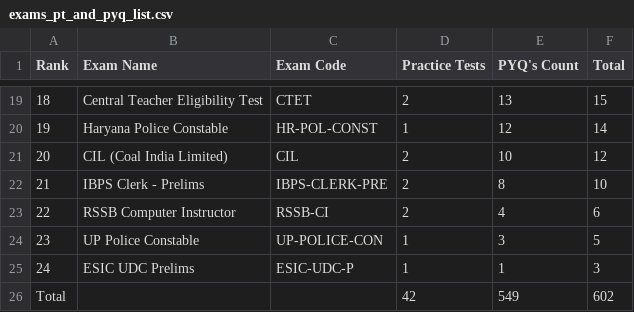
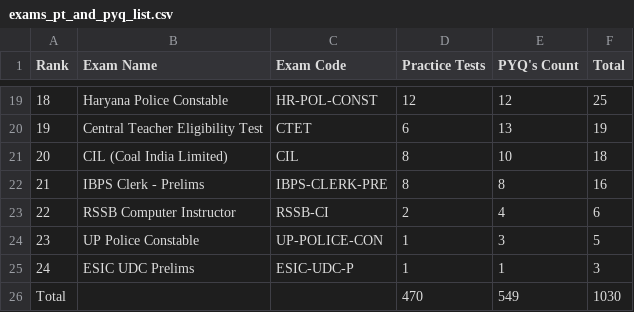
Before and after one commit to mohdsazidkhan/aajexam, a CSV file: exams_pt_and_pyq_list.csv, drawn as a sheet; only a part is shown, gaps mark what is left out; the diff covers the shown part only.

Commit message:
chore: update exam CSV reports and generate PYQ practice tests/quizzes

```diff
--- a/exams_pt_and_pyq_list.csv
+++ b/exams_pt_and_pyq_list.csv
@@ -19,5 +19,5 @@ Rank,Exam Name,Exam Code,Practice Tests,PYQ's Count,Total
-18,Central Teacher Eligibility Test,CTET,2,13,15
-19,Haryana Police Constable,HR-POL-CONST,1,12,14
-20,CIL (Coal India Limited),CIL,2,10,12
-21,IBPS Clerk - Prelims,IBPS-CLERK-PRE,2,8,10
+18,Haryana Police Constable,HR-POL-CONST,12,12,25
+19,Central Teacher Eligibility Test,CTET,6,13,19
+20,CIL (Coal India Limited),CIL,8,10,18
+21,IBPS Clerk - Prelims,IBPS-CLERK-PRE,8,8,16
 22,RSSB Computer Instructor,RSSB-CI,2,4,6
@@ -25,2 +25,2 @@ Rank,Exam Name,Exam Code,Practice Tests,PYQ's Count,Total
 24,ESIC UDC Prelims,ESIC-UDC-P,1,1,3
-Total,,,42,549,602
+Total,,,470,549,1030
```
Also changed, not shown: 64 edited cells elsewhere in this file, 1 other file.
